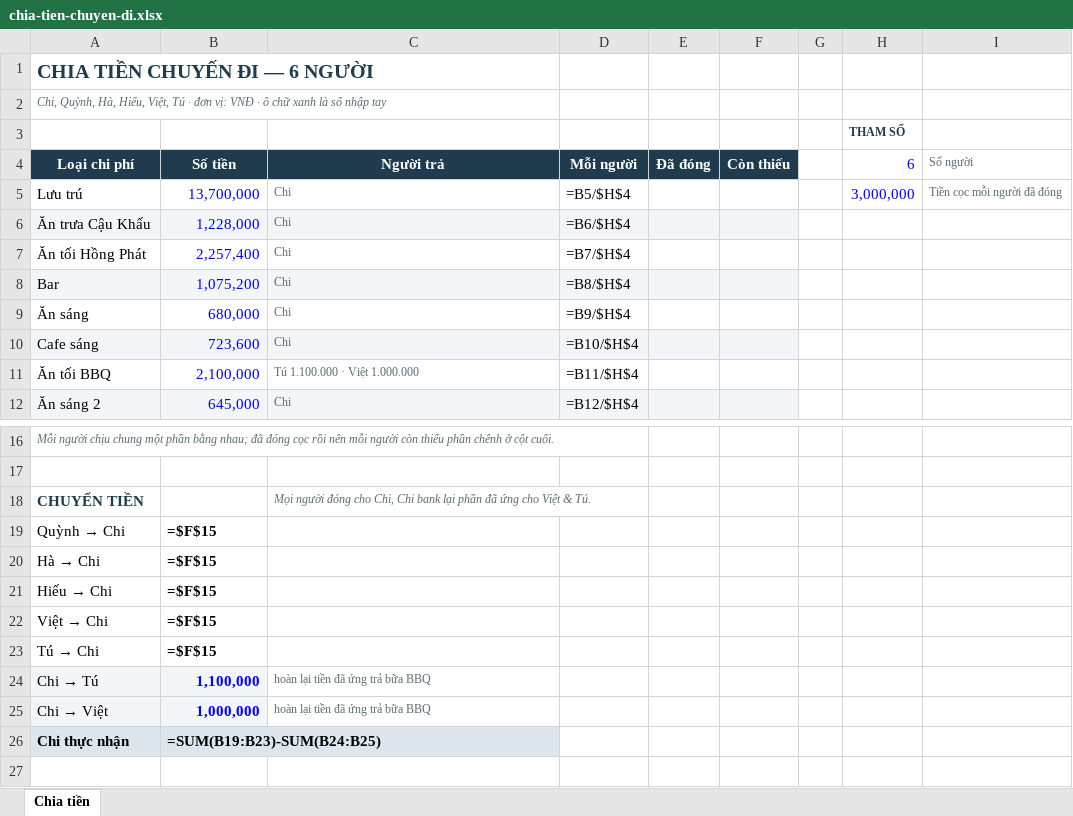
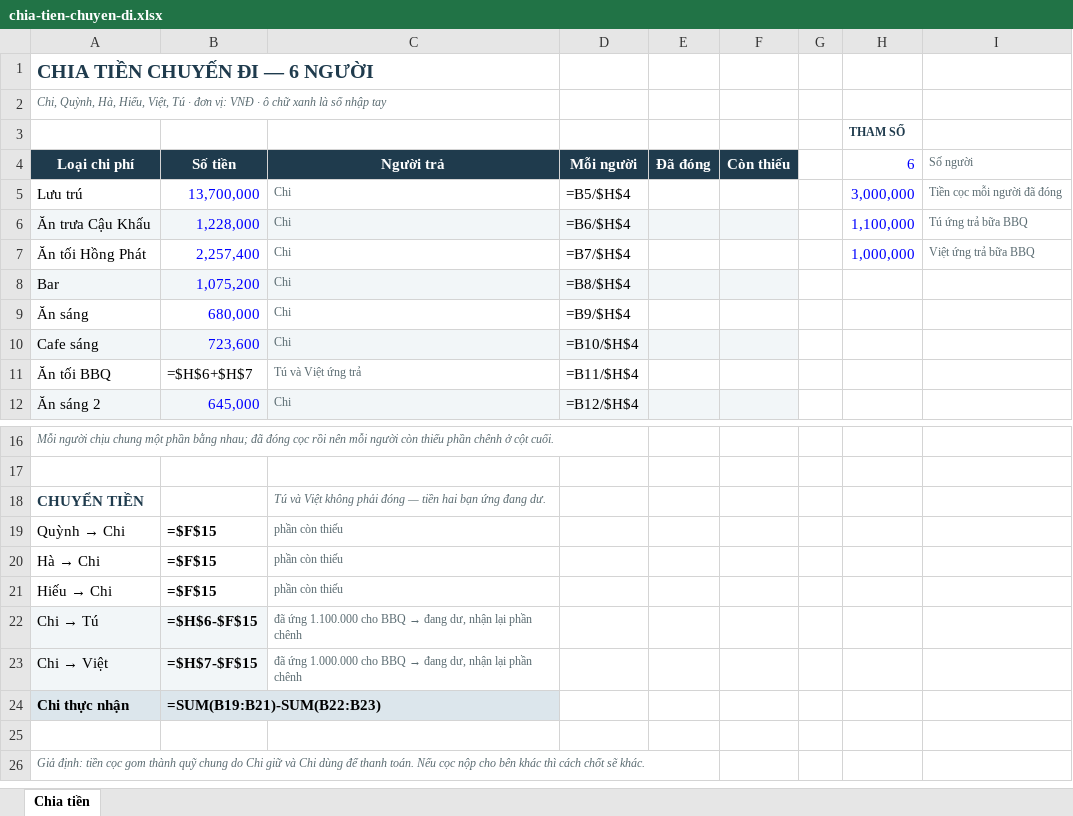
Before and after one commit to chidthuy/brainstorm, an Excel workbook: group-travel-split/chia-tien-chuyen-di.xlsx, sheet Chia tiền, drawn as a sheet; only a part is shown, gaps mark what is left out; the shorter side is filled out with more unchanged rows; values as stored, in another font and other column widths than the file's, no borders; formulas without a stored value are shown as written; removed rows and columns are numbered as before the commit, all else as after; the diff names each change by its address in the sheet, - before the commit and + after, or states it on an @@ line.

```diff
--- a/group-travel-split/chia-tien-chuyen-di.xlsx (sheet Chia tiền)
+++ b/group-travel-split/chia-tien-chuyen-di.xlsx (sheet Chia tiền)
-H6 (6): (empty)
+H6 (6): 1,100,000
-I6 (Số người): (empty)
+I6 (Số người): Tú ứng trả bữa BBQ
-H7 (6): (empty)
+H7 (6): 1,000,000
-I7 (Số người): (empty)
+I7 (Số người): Việt ứng trả bữa BBQ
-B11 (Số tiền): 2,100,000
+B11 (Số tiền): =$H$6+$H$7
-B11 text colour: #0000FF
+B11 text colour: black
-C11 (Người trả): Tú 1.100.000 · Việt 1.000.000
+C11 (Người trả): Tú và Việt ứng trả
-C18 (Người trả): Mọi người đóng cho Chi, Chi bank lại phần đã ứng cho Việt & Tú.
+C18 (Người trả): Tú và Việt không phải đóng — tiền hai bạn ứng đang dư.
-C19:C21 (Người trả): (empty)
+C19:C21 (Người trả): phần còn thiếu
-row 22: Việt → Chi | =$F$15
-row 23: Tú → Chi | =$F$15
-B22 (Số tiền): 1,100,000
+B22 (Số tiền): =$H$6-$F$15
-B22:B23 text colour: #0000FF
+B22:B23 text colour: black
@@ C22 (Người trả): hoàn lại tiền đã ứng trả bữa BBQ → đã ứng 1.100.000 cho BBQ → đang dư, nhận lại phần chênh @@
-B23 (Số tiền): 1,000,000
+B23 (Số tiền): =$H$7-$F$15
@@ C23 (Người trả): hoàn lại tiền đã ứng trả bữa BBQ → đã ứng 1.000.000 cho BBQ → đang dư, nhận lại phần chênh @@
-B24 (Số tiền): =SUM(B19:B23)-SUM(B24:B25)
+B24 (Số tiền): =SUM(B19:B21)-SUM(B22:B23)
```
Also changed, not shown: 2 other files.
